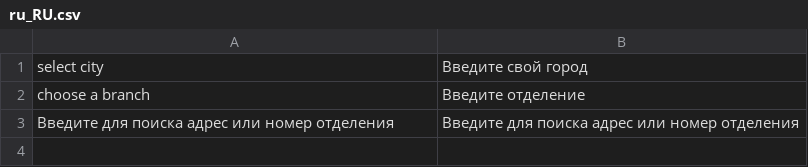
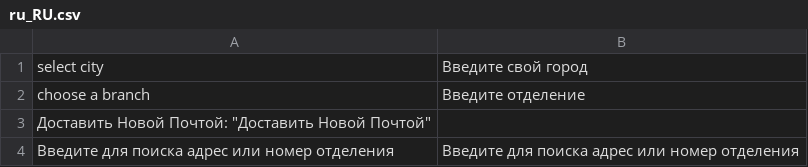
Before and after one commit to yuriyakishin/novaposhta, a CSV file: i18n/ru_RU.csv, drawn as a sheet.

```diff
--- a/i18n/ru_RU.csv
+++ b/i18n/ru_RU.csv
@@ -2,2 +2,3 @@
 "choose a branch", "Введите отделение"
+"Доставить Новой Почтой": "Доставить Новой Почтой"
 "Введите для поиска адрес или номер отделения", "Введите для поиска адрес или номер отделения"
```
Also changed, not shown: i18n/uk_UA.csv, 9 other files.
